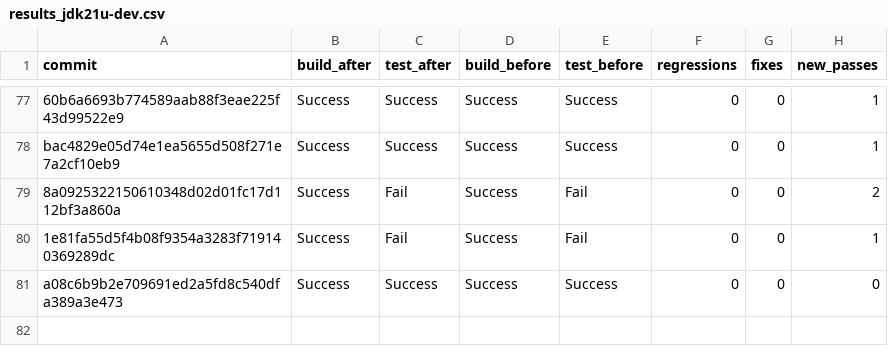
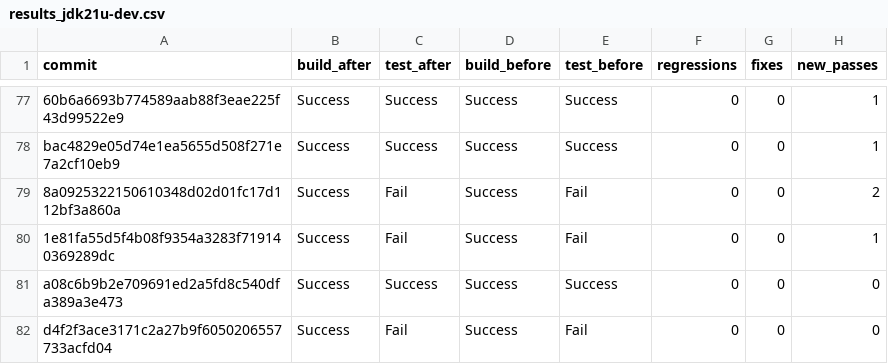
Before and after one commit to anush47/javabackports, a CSV file: results_jdk21u-dev.csv, drawn as a sheet; only a part is shown, gaps mark what is left out.

```diff
--- a/results_jdk21u-dev.csv
+++ b/results_jdk21u-dev.csv
@@ -81 +81,2 @@ bac4829e05d74e1ea5655d508f271e7a2cf10eb9,Success,Success,Success,Success,0,0,1
 a08c6b9b2e709691ed2a5fd8c540dfa389a3e473,Success,Success,Success,Success,0,0,0
+d4f2f3ace3171c2a27b9f6050206557733acfd04,Success,Fail,Success,Fail,0,0,0
```
Also changed, not shown: 1 other file.
